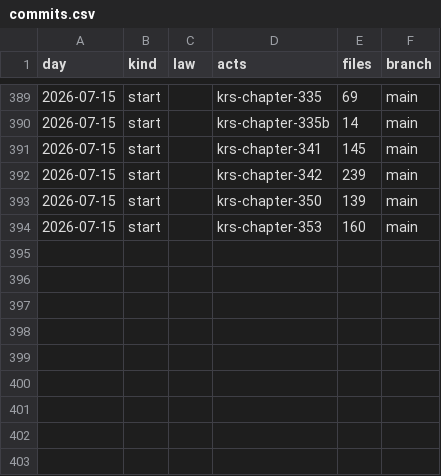
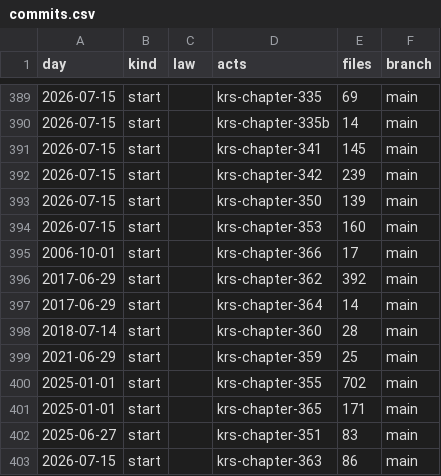
Before and after one commit to lexifina/united-states-kentucky-law, a CSV file: data/commits.csv, drawn as a sheet; only a part is shown, gaps mark what is left out; the diff names each change by its address in the sheet, - before the commit and + after, or states it on an @@ line.

Commit message:
Documentation, tables, tools and REPRODUCE.md
Appended 9 commits to 4421c7a8cfe1; corpus sha256 7b88daed76795b286fe024fc6096289754774c2f386611d6acc6fbd87dc5382a, data retrieved 2026-11-10.

```diff
--- a/data/commits.csv
+++ b/data/commits.csv
+row 395: 2006-10-01 | start |  | krs-chapter-366 | 17 | main
+row 396: 2017-06-29 | start |  | krs-chapter-362 | 392 | main
+row 397: 2017-06-29 | start |  | krs-chapter-364 | 14 | main
+row 398: 2018-07-14 | start |  | krs-chapter-360 | 28 | main
+row 399: 2021-06-29 | start |  | krs-chapter-359 | 25 | main
+row 400: 2025-01-01 | start |  | krs-chapter-355 | 702 | main
+row 401: 2025-01-01 | start |  | krs-chapter-365 | 171 | main
+row 402: 2025-06-27 | start |  | krs-chapter-351 | 83 | main
+row 403: 2026-07-15 | start |  | krs-chapter-363 | 86 | main
```
Also changed, not shown: 15 other files.
